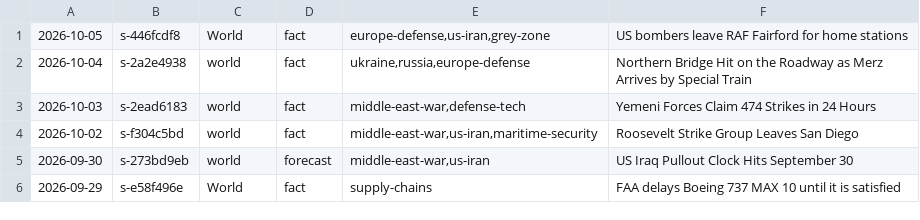
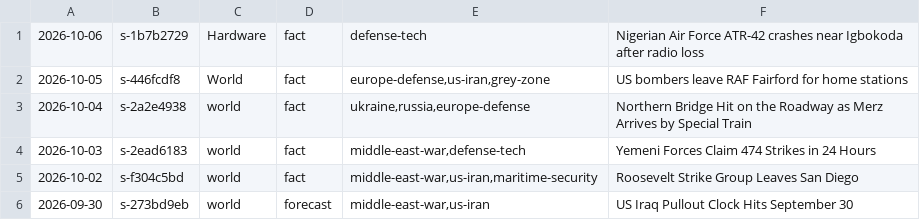
Before and after one commit to apresmoi/clankandslop, a TSV file: content/bylines/cogsworth.tsv, drawn as a sheet; only a part is shown; the shorter side is filled out with more unchanged rows; the diff names each change by its address in the sheet, - before the commit and + after, or states it on an @@ line.

```diff
--- a/content/bylines/cogsworth.tsv
+++ b/content/bylines/cogsworth.tsv
+row 1: 2026-10-06 | s-1b7b2729 | Hardware | fact | defense-tech | Nigerian Air Force ATR-42 crashes near Igbokoda after radio loss
```
Also changed, not shown: content/bylines/foreman.tsv, content/bylines/graves.tsv, 18 other files.
